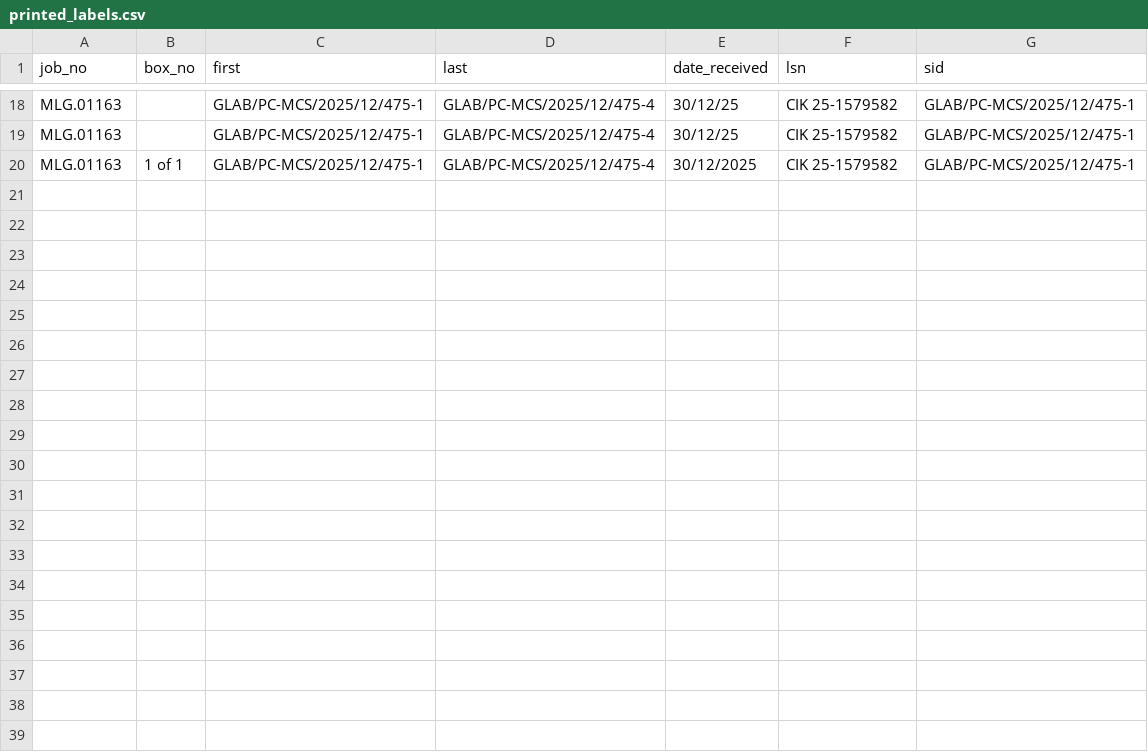
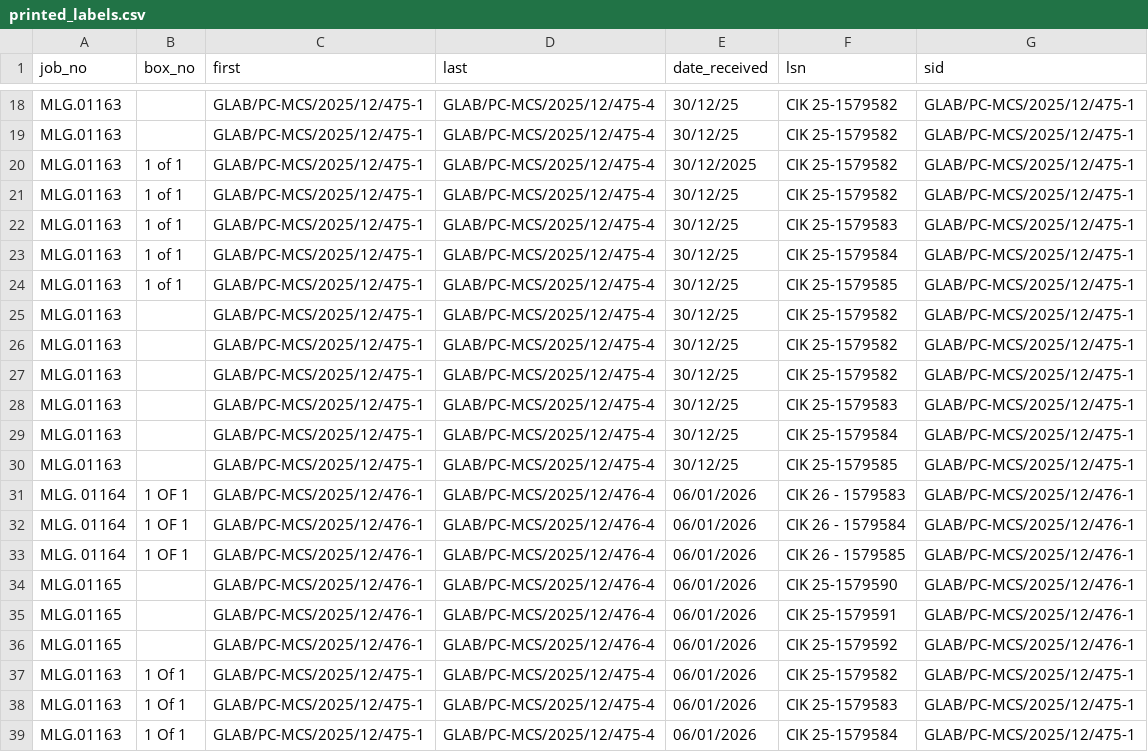
Before and after one commit to dowithsudo/Geoservice-Print-Job, a CSV file: data/printed_labels.csv, drawn as a sheet; only a part is shown, gaps mark what is left out; the diff covers the shown part only; the diff names each change by its address in the sheet, - before the commit and + after, or states it on an @@ line.

```diff
--- a/data/printed_labels.csv
+++ b/data/printed_labels.csv
+row 21: MLG.01163 | 1 of 1 | GLAB/PC-MCS/2025/12/475-1 | GLAB/PC-MCS/2025/12/475-4 | 30/12/25 | CIK 25-1579582 | GLAB/PC-MCS/2025/12/475-1
+row 22: MLG.01163 | 1 of 1 | GLAB/PC-MCS/2025/12/475-1 | GLAB/PC-MCS/2025/12/475-4 | 30/12/25 | CIK 25-1579583 | GLAB/PC-MCS/2025/12/475-1
+row 23: MLG.01163 | 1 of 1 | GLAB/PC-MCS/2025/12/475-1 | GLAB/PC-MCS/2025/12/475-4 | 30/12/25 | CIK 25-1579584 | GLAB/PC-MCS/2025/12/475-1
+row 24: MLG.01163 | 1 of 1 | GLAB/PC-MCS/2025/12/475-1 | GLAB/PC-MCS/2025/12/475-4 | 30/12/25 | CIK 25-1579585 | GLAB/PC-MCS/2025/12/475-1
+row 25: MLG.01163 |  | GLAB/PC-MCS/2025/12/475-1 | GLAB/PC-MCS/2025/12/475-4 | 30/12/25 | CIK 25-1579582 | GLAB/PC-MCS/2025/12/475-1
+row 26: MLG.01163 |  | GLAB/PC-MCS/2025/12/475-1 | GLAB/PC-MCS/2025/12/475-4 | 30/12/25 | CIK 25-1579582 | GLAB/PC-MCS/2025/12/475-1
+row 27: MLG.01163 |  | GLAB/PC-MCS/2025/12/475-1 | GLAB/PC-MCS/2025/12/475-4 | 30/12/25 | CIK 25-1579582 | GLAB/PC-MCS/2025/12/475-1
+row 28: MLG.01163 |  | GLAB/PC-MCS/2025/12/475-1 | GLAB/PC-MCS/2025/12/475-4 | 30/12/25 | CIK 25-1579583 | GLAB/PC-MCS/2025/12/475-1
+row 29: MLG.01163 |  | GLAB/PC-MCS/2025/12/475-1 | GLAB/PC-MCS/2025/12/475-4 | 30/12/25 | CIK 25-1579584 | GLAB/PC-MCS/2025/12/475-1
+row 30: MLG.01163 |  | GLAB/PC-MCS/2025/12/475-1 | GLAB/PC-MCS/2025/12/475-4 | 30/12/25 | CIK 25-1579585 | GLAB/PC-MCS/2025/12/475-1
+row 31: MLG. 01164 | 1 OF 1 | GLAB/PC-MCS/2025/12/476-1 | GLAB/PC-MCS/2025/12/476-4 | 06/01/2026 | CIK 26 - 1579583 | GLAB/PC-MCS/2025/12/476-1
+row 32: MLG. 01164 | 1 OF 1 | GLAB/PC-MCS/2025/12/476-1 | GLAB/PC-MCS/2025/12/476-4 | 06/01/2026 | CIK 26 - 1579584 | GLAB/PC-MCS/2025/12/476-1
+row 33: MLG. 01164 | 1 OF 1 | GLAB/PC-MCS/2025/12/476-1 | GLAB/PC-MCS/2025/12/476-4 | 06/01/2026 | CIK 26 - 1579585 | GLAB/PC-MCS/2025/12/476-1
+row 34: MLG.01165 |  | GLAB/PC-MCS/2025/12/476-1 | GLAB/PC-MCS/2025/12/476-4 | 06/01/2026 | CIK 25-1579590 | GLAB/PC-MCS/2025/12/476-1
+row 35: MLG.01165 |  | GLAB/PC-MCS/2025/12/476-1 | GLAB/PC-MCS/2025/12/476-4 | 06/01/2026 | CIK 25-1579591 | GLAB/PC-MCS/2025/12/476-1
+row 36: MLG.01165 |  | GLAB/PC-MCS/2025/12/476-1 | GLAB/PC-MCS/2025/12/476-4 | 06/01/2026 | CIK 25-1579592 | GLAB/PC-MCS/2025/12/476-1
+row 37: MLG.01163 | 1 Of 1 | GLAB/PC-MCS/2025/12/475-1 | GLAB/PC-MCS/2025/12/475-4 | 06/01/2026 | CIK 25-1579582 | GLAB/PC-MCS/2025/12/475-1
+row 38: MLG.01163 | 1 Of 1 | GLAB/PC-MCS/2025/12/475-1 | GLAB/PC-MCS/2025/12/475-4 | 06/01/2026 | CIK 25-1579583 | GLAB/PC-MCS/2025/12/475-1
+row 39: MLG.01163 | 1 Of 1 | GLAB/PC-MCS/2025/12/475-1 | GLAB/PC-MCS/2025/12/475-4 | 06/01/2026 | CIK 25-1579584 | GLAB/PC-MCS/2025/12/475-1
```
Also changed, not shown: 11 added rows elsewhere in this file, 1 other file.
